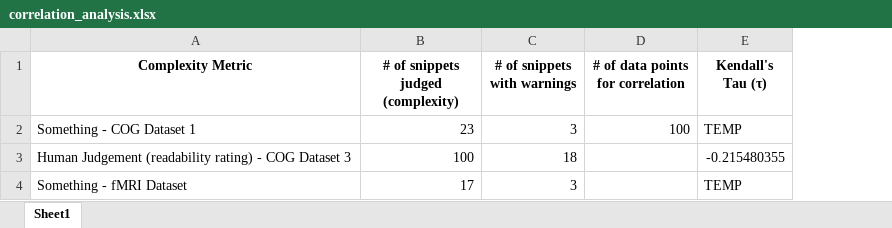
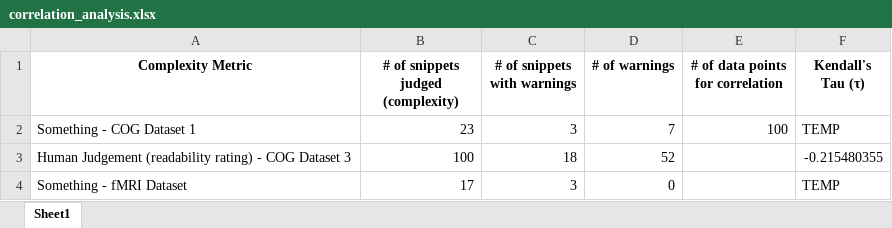
Before and after one commit to sea-lab-wm/complexity-verification-project, an Excel workbook: data/correlation_analysis.xlsx, sheet Sheet1, drawn as a sheet; values as stored, in another font and other column widths than the file's, no borders; the diff names each change by its address in the sheet, - before the commit and + after, or states it on an @@ line.

Commit message:
Update correlation.py
Added # warnings column

```diff
--- a/data/correlation_analysis.xlsx (sheet Sheet1)
+++ b/data/correlation_analysis.xlsx (sheet Sheet1)
+column D (# of warnings), rows 2-4: 7 | 52 | 0
```
Also changed, not shown: 1 other file.
